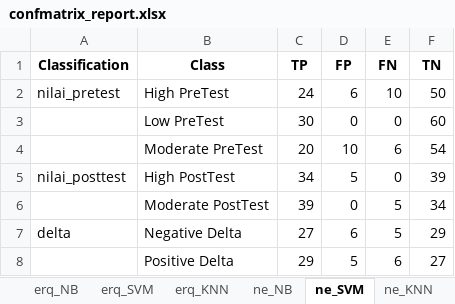
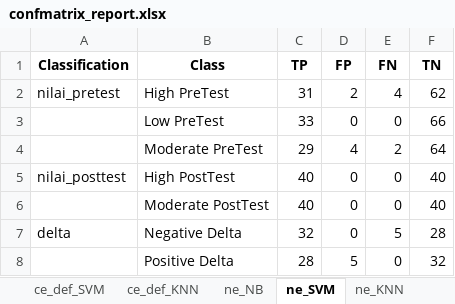
Before and after one commit to aldifp01/pkl-visualisasi, an Excel workbook: klasifikasi/confmatrix_report.xlsx, sheet ne_SVM, drawn as a sheet; values as stored, in another font and other column widths than the file's, no borders; the diff names each change by its address in the sheet, - before the commit and + after, or states it on an @@ line.

```diff
--- a/klasifikasi/confmatrix_report.xlsx (sheet ne_SVM)
+++ b/klasifikasi/confmatrix_report.xlsx (sheet ne_SVM)
-sheet tab: erq_NB
-sheet tab: erq_SVM
-sheet tab: erq_KNN
-C2 (TP): 24
+C2 (TP): 31
-D2 (FP): 6
+D2 (FP): 2
-E2 (FN): 10
+E2 (FN): 4
-F2 (TN): 50
+F2 (TN): 62
-C3 (TP): 30
+C3 (TP): 33
-F3 (TN): 60
+F3 (TN): 66
-C4 (TP): 20
+C4 (TP): 29
-D4 (FP): 10
+D4 (FP): 4
-E4 (FN): 6
+E4 (FN): 2
-F4 (TN): 54
+F4 (TN): 64
-C5 (TP): 34
+C5 (TP): 40
-D5 (FP): 5
+D5 (FP): 0
-F5 (TN): 39
+F5 (TN): 40
-C6 (TP): 39
+C6 (TP): 40
-E6 (FN): 5
+E6 (FN): 0
-F6 (TN): 34
+F6 (TN): 40
-C7 (TP): 27
+C7 (TP): 32
-D7 (FP): 6
+D7 (FP): 0
-F7 (TN): 29
+F7 (TN): 28
-C8 (TP): 29
+C8 (TP): 28
-E8 (FN): 6
+E8 (FN): 0
-F8 (TN): 27
+F8 (TN): 32
```
Also changed, not shown: sheet ne_def_SVM, sheet ne_def_NB, sheet ne_def_KNN, sheet ce_def_SVM, sheet ce_def_KNN, sheet ce_def_NB, 2 more sheets, other sheet tabs, klasifikasi/classification_report.xlsx, main/main_dataset.xlsx, 5 other files.
